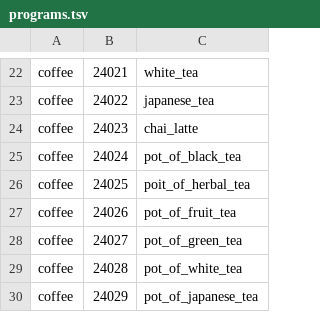
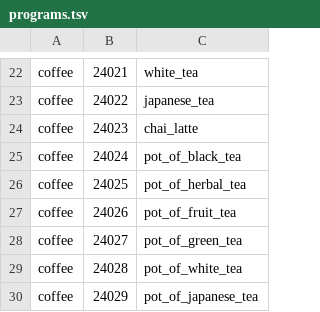
Before and after one commit to jplot/koti, a TSV file: miele-sdk/lib/miele/sdk/catalog/programs.tsv, drawn as a sheet; only a part is shown, gaps mark what is left out.

Commit message:
fix(miele-sdk): name the herbal tea pot without the app's typo
The Miele app's default English titles coffee program 24025 "Poit of
herbal tea", so State#program read :poit_of_herbal_tea. It now reads
:pot_of_herbal_tea, like the other pots.

```diff
--- a/miele-sdk/lib/miele/sdk/catalog/programs.tsv
+++ b/miele-sdk/lib/miele/sdk/catalog/programs.tsv
@@ -25,3 +25,3 @@ coffee	24023	chai_latte
 coffee	24024	pot_of_black_tea
-coffee	24025	poit_of_herbal_tea
+coffee	24025	pot_of_herbal_tea
 coffee	24026	pot_of_fruit_tea
```
Also changed, not shown: 1 other file.
